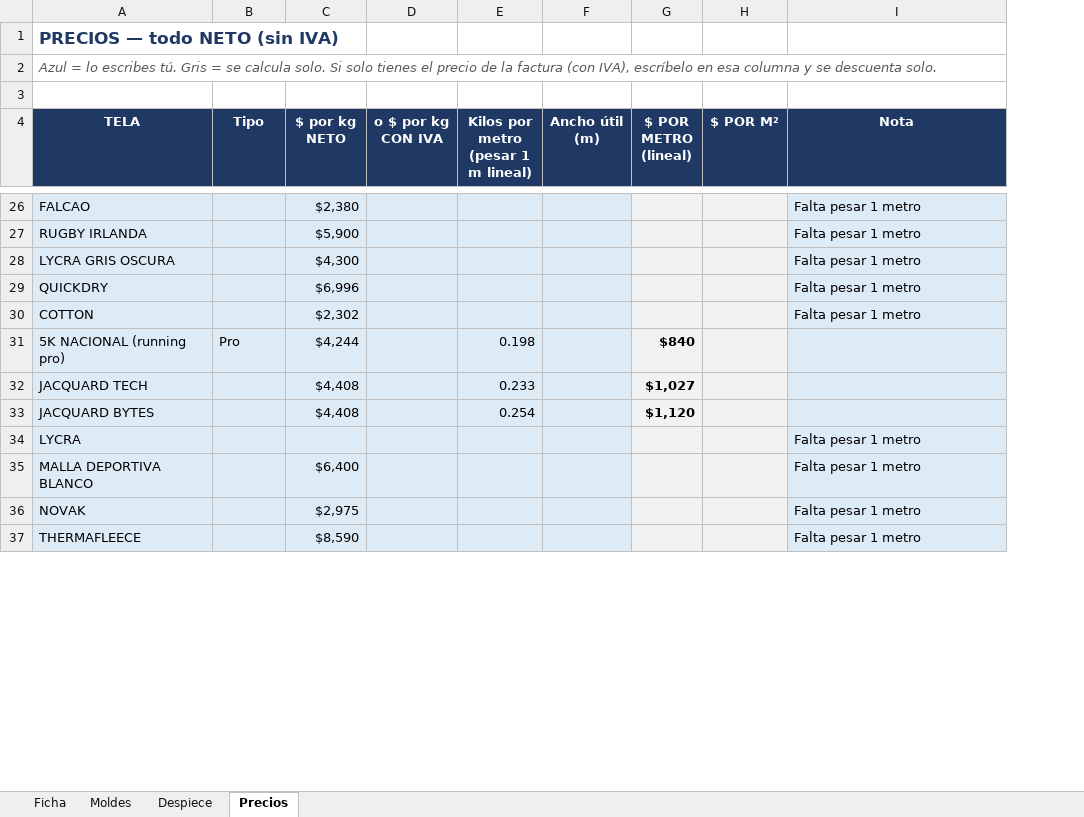
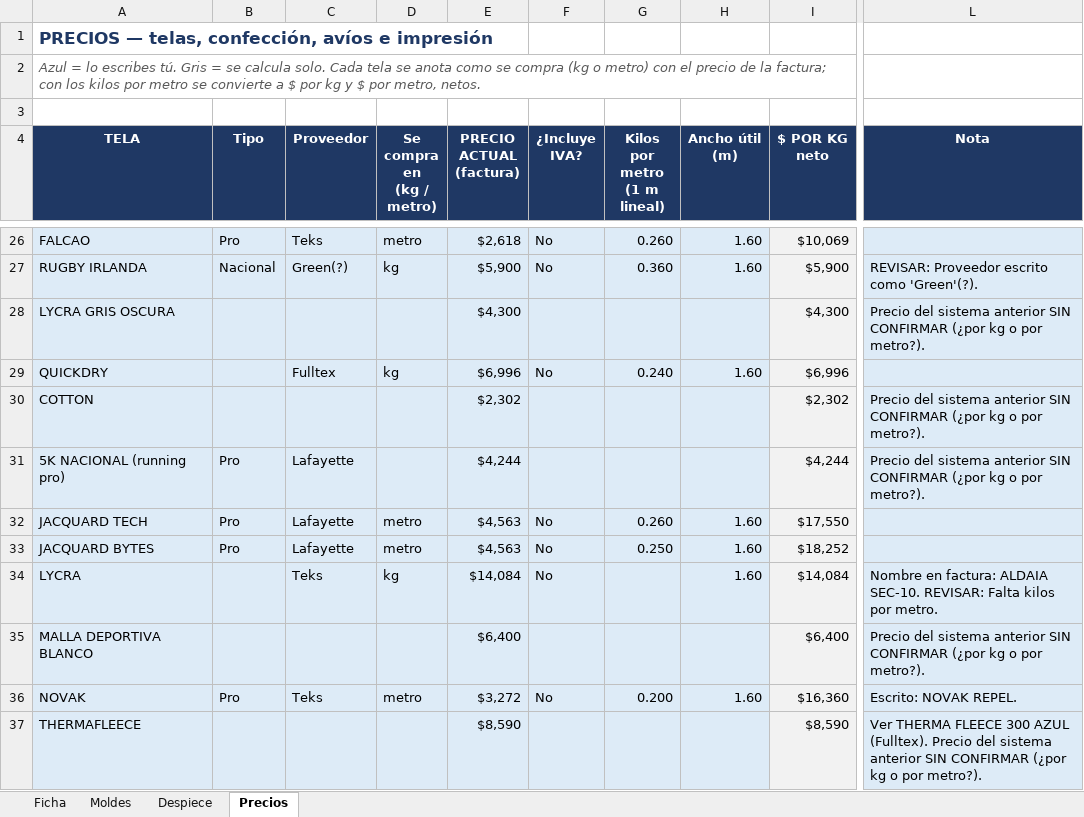
Before and after one commit to seanduarteu-cyber/PRODUCCION-PLAYMAKER, an Excel workbook: PMK_Receta_Produccion.xlsx, sheet Precios, drawn as a sheet; only a part is shown, gaps mark what is left out; values as stored, in another font and other column widths than the file's, no borders; removed rows and columns are numbered as before the commit, all else as after; ↵ is a line break in a cell; the diff covers the shown part only; the diff names each change by its address in the sheet, - before the commit and + after, or states it on an @@ line.

```diff
--- a/PMK_Receta_Produccion.xlsx (sheet Precios)
+++ b/PMK_Receta_Produccion.xlsx (sheet Precios)
+column C (Proveedor), rows 26-36: Teks | Green(?) |  | Fulltex |  | Lafayette | Lafayette | Lafayette | Teks |  | Teks
+column D (Se compra en (kg / metro)), rows 26-36: metro | kg |  | kg |  |  | metro | metro | kg |  | metro
-column D (o $ por kg CON IVA), empty
-column E, row 4: Kilos por metro ↵ (pesar 1 m lineal); rows 31-33: 0.198 | 0.233 | 0.254
+column F (¿Incluye IVA?), rows 26-36: No | No |  | No |  |  | No | No | No |  | No
+column G (Kilos por metro (1 m lineal)), rows 26-36: 0.260 | 0.360 |  | 0.240 |  |  | 0.260 | 0.250 |  |  | 0.200
-column G ($ POR METRO (lineal)), rows 31-33: $840 | $1,027 | $1,120
-column H ($ POR M²), empty
+column I ($ POR KG neto), rows 26-37: $10,069 | $5,900 | $4,300 | $6,996 | $2,302 | $4,244 | $17,550 | $18,252 | $14,084 | $6,400 | $16,360 | $8,590
-A1 (TELA): PRECIOS — todo NETO (sin IVA)
+A1 (TELA): PRECIOS — telas, confección, avíos e impresión
-A2 (TELA): …calcula solo. Si solo tienes el precio de la factura (con IVA), escríbelo en esa columna y se descuenta solo.
+A2 (TELA): …calcula solo. Cada tela se anota como se compra (kg o metro) con el precio de la factura; con los kilos por metro se convierte a $ por kg y $ por metro, netos.
-E4: $ por kg ↵ NETO
+E4: PRECIO ACTUAL ↵ (factura)
-B26 (Tipo): (empty)
+B26 (Tipo): Pro
-E26 (PRECIO ACTUAL (factura)): $2,380
+E26 (PRECIO ACTUAL (factura)): $2,618
-H26:H27 (Ancho útil (m)): (empty)
+H26:H27 (Ancho útil (m)): 1.60
-L26 (Nota): Falta pesar 1 metro
+L26 (Nota): (empty)
-B27 (Tipo): (empty)
+B27 (Tipo): Nacional
-L27 (Nota): Falta pesar 1 metro
+L27 (Nota): REVISAR: Proveedor escrito como 'Green'(?).
-L28 (Nota): Falta pesar 1 metro
+L28 (Nota): Precio del sistema anterior SIN CONFIRMAR (¿por kg o por metro?).
-H29 (Ancho útil (m)): (empty)
+H29 (Ancho útil (m)): 1.60
-L29 (Nota): Falta pesar 1 metro
+L29 (Nota): (empty)
-L30 (Nota): Falta pesar 1 metro
+L30 (Nota): Precio del sistema anterior SIN CONFIRMAR (¿por kg o por metro?).
-L31 (Nota): (empty)
+L31 (Nota): Precio del sistema anterior SIN CONFIRMAR (¿por kg o por metro?).
-B32:B33 (Tipo): (empty)
+B32:B33 (Tipo): Pro
-E32:E33 (PRECIO ACTUAL (factura)): $4,408
+E32:E33 (PRECIO ACTUAL (factura)): $4,563
-H32:H34 (Ancho útil (m)): (empty)
+H32:H34 (Ancho útil (m)): 1.60
-E34 (PRECIO ACTUAL (factura)): (empty)
+E34 (PRECIO ACTUAL (factura)): $14,084
-L34 (Nota): Falta pesar 1 metro
+L34 (Nota): Nombre en factura: ALDAIA SEC-10. REVISAR: Falta kilos por metro.
-L35 (Nota): Falta pesar 1 metro
+L35 (Nota): Precio del sistema anterior SIN CONFIRMAR (¿por kg o por metro?).
-B36 (Tipo): (empty)
+B36 (Tipo): Pro
-E36 (PRECIO ACTUAL (factura)): $2,975
+E36 (PRECIO ACTUAL (factura)): $3,272
-H36 (Ancho útil (m)): (empty)
+H36 (Ancho útil (m)): 1.60
-L36 (Nota): Falta pesar 1 metro
+L36 (Nota): Escrito: NOVAK REPEL.
-L37 (Nota): Falta pesar 1 metro
+L37 (Nota): Ver THERMA FLEECE 300 AZUL (Fulltex). Precio del sistema anterior SIN CONFIRMAR (¿por kg o por metro?).
```
Also changed, not shown: 16 added rows, 13 removed rows, 3 added columns and 43 edited cells elsewhere in this sheet, sheet Ficha, formulas that keep their value, 5 other files.
